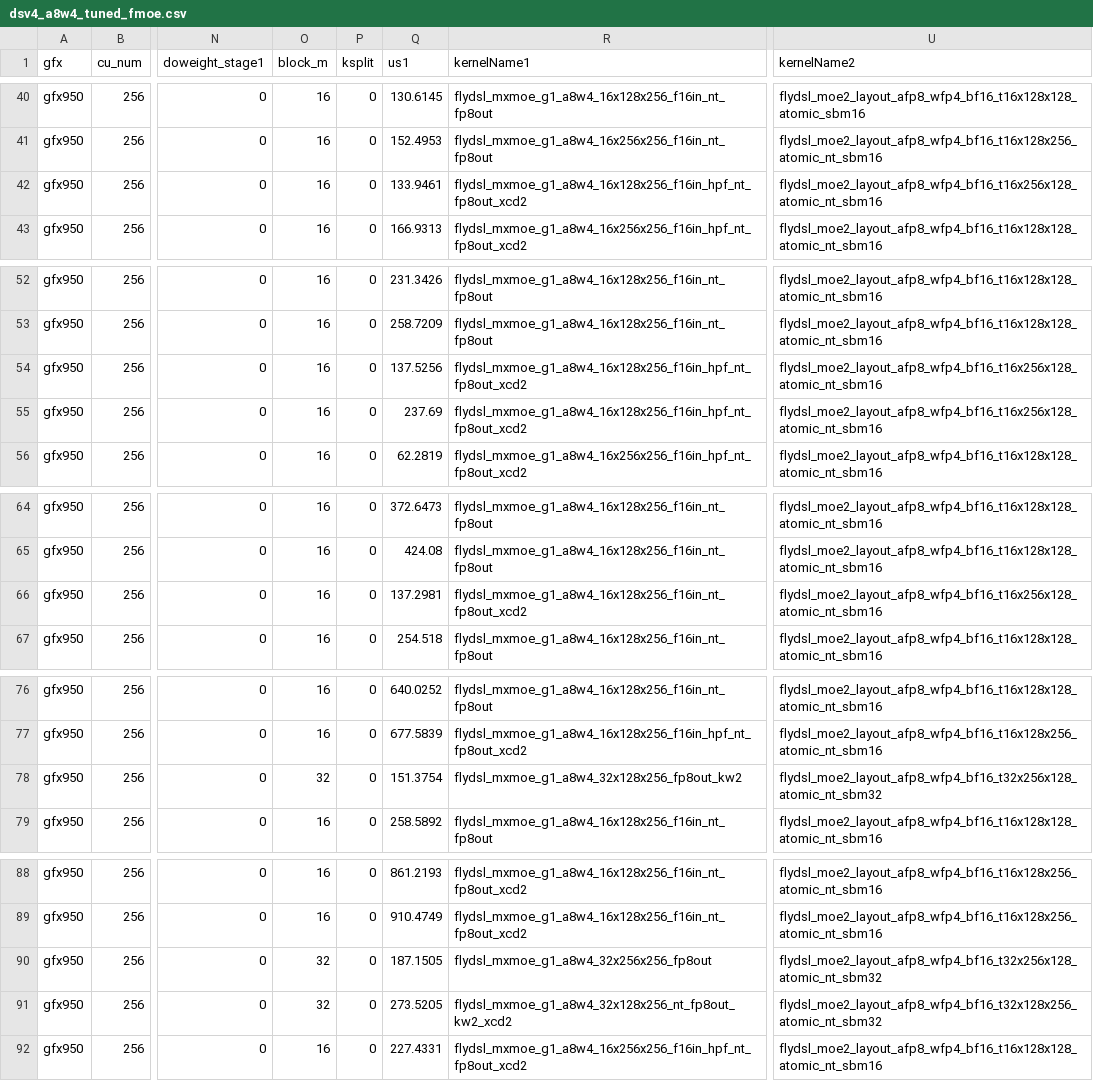
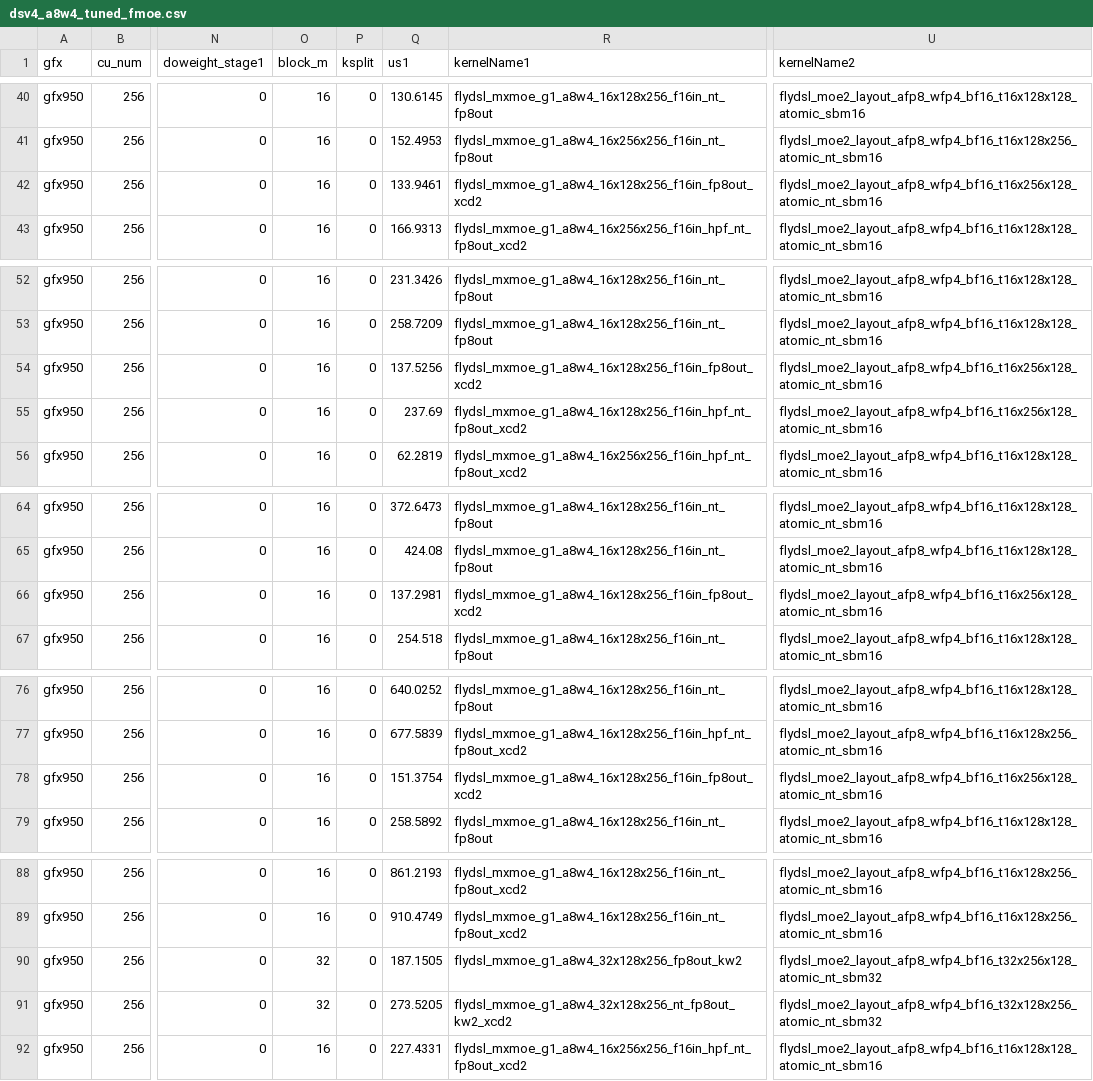
Before and after one commit to fractalyze/aiter, a CSV file: docs/a8w4_work/dsv4_a8w4_tuned_fmoe.csv, drawn as a sheet; only a part is shown, gaps mark what is left out; the diff names each change by its address in the sheet, - before the commit and + after, or states it on an @@ line.

```diff
--- a/docs/a8w4_work/dsv4_a8w4_tuned_fmoe.csv
+++ b/docs/a8w4_work/dsv4_a8w4_tuned_fmoe.csv
-R42 (kernelName1): flydsl_mxmoe_g1_a8w4_16x128x256_f16in_hpf_nt_fp8out_xcd2
+R42 (kernelName1): flydsl_mxmoe_g1_a8w4_16x128x256_f16in_fp8out_xcd2
-R54 (kernelName1): flydsl_mxmoe_g1_a8w4_16x128x256_f16in_hpf_nt_fp8out_xcd2
+R54 (kernelName1): flydsl_mxmoe_g1_a8w4_16x128x256_f16in_fp8out_xcd2
-R66 (kernelName1): flydsl_mxmoe_g1_a8w4_16x128x256_f16in_nt_fp8out_xcd2
+R66 (kernelName1): flydsl_mxmoe_g1_a8w4_16x128x256_f16in_fp8out_xcd2
-O78 (block_m): 32
+O78 (block_m): 16
-R78 (kernelName1): flydsl_mxmoe_g1_a8w4_32x128x256_fp8out_kw2
+R78 (kernelName1): flydsl_mxmoe_g1_a8w4_16x128x256_f16in_fp8out_xcd2
-U78 (kernelName2): flydsl_moe2_layout_afp8_wfp4_bf16_t32x256x128_atomic_nt_sbm32
+U78 (kernelName2): flydsl_moe2_layout_afp8_wfp4_bf16_t16x256x128_atomic_nt_sbm16
-R90 (kernelName1): flydsl_mxmoe_g1_a8w4_32x256x256_fp8out
+R90 (kernelName1): flydsl_mxmoe_g1_a8w4_32x128x256_fp8out_kw2
```
